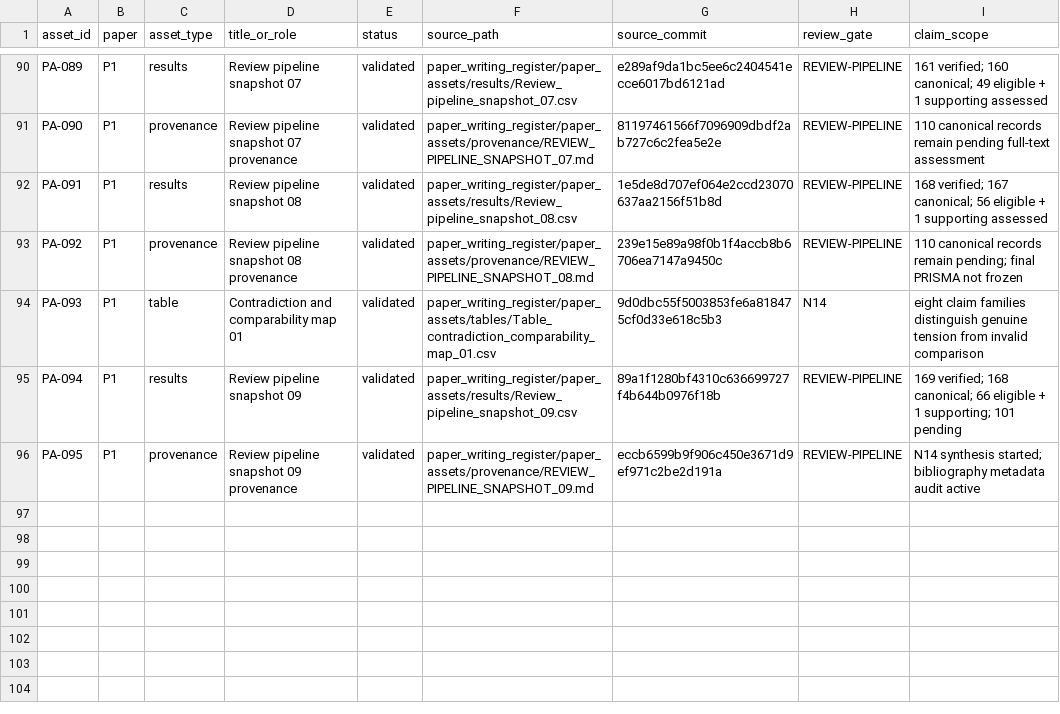
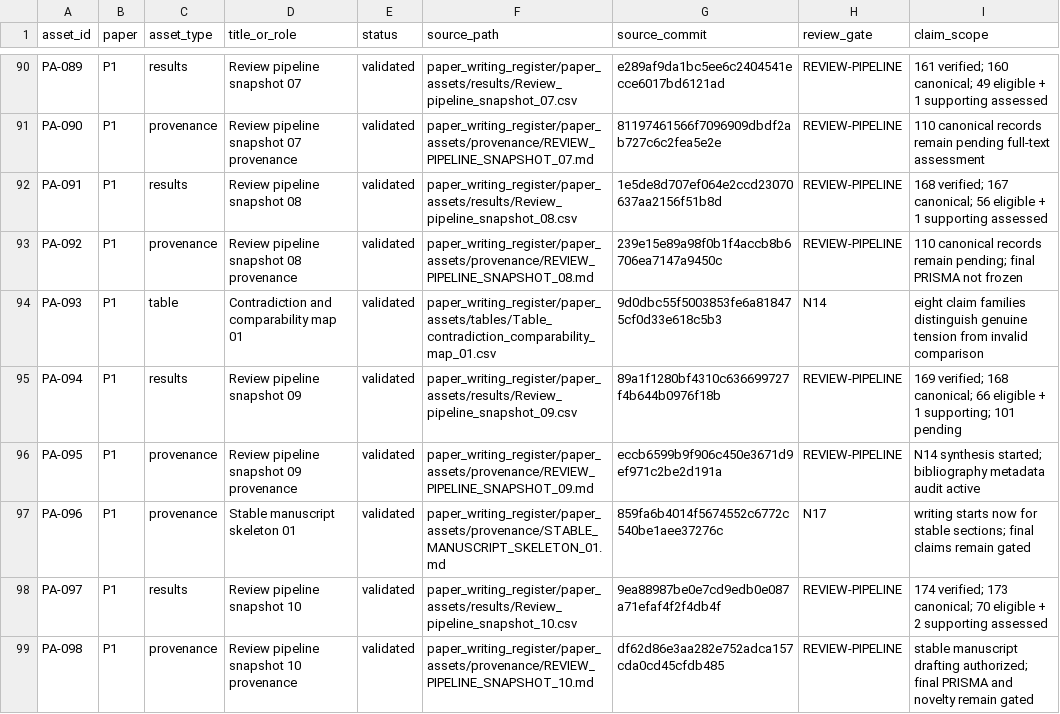
Before and after one commit to Arithmetic-Power-Geometry/Virtual-Reality-Research-Review, a CSV file: paper_writing_register/paper_assets/manifests/paper_asset_manifest.csv, drawn as a sheet; only a part is shown, gaps mark what is left out.

Commit message:
Manifest: register writing skeleton and snapshot 10

```diff
--- a/paper_writing_register/paper_assets/manifests/paper_asset_manifest.csv
+++ b/paper_writing_register/paper_assets/manifests/paper_asset_manifest.csv
@@ -96 +96,4 @@ PA-094,P1,results,Review pipeline snapshot 09,validated,paper_writing_register/p
 PA-095,P1,provenance,Review pipeline snapshot 09 provenance,validated,paper_writing_register/paper_assets/provenance/REVIEW_PIPELINE_SNAPSHOT_09.md,eccb6599b9f906c450e3671d9ef971c2be2d191a,REVIEW-PIPELINE,"N14 synthesis started; bibliography metadata audit active"
+PA-096,P1,provenance,Stable manuscript skeleton 01,validated,paper_writing_register/paper_assets/provenance/STABLE_MANUSCRIPT_SKELETON_01.md,859fa6b4014f5674552c6772c540be1aee37276c,N17,"writing starts now for stable sections; final claims remain gated"
+PA-097,P1,results,Review pipeline snapshot 10,validated,paper_writing_register/paper_assets/results/Review_pipeline_snapshot_10.csv,9ea88987be0e7cd9edb0e087a71efaf4f2f4db4f,REVIEW-PIPELINE,"174 verified; 173 canonical; 70 eligible + 2 supporting assessed"
+PA-098,P1,provenance,Review pipeline snapshot 10 provenance,validated,paper_writing_register/paper_assets/provenance/REVIEW_PIPELINE_SNAPSHOT_10.md,df62d86e3aa282e752adca157cda0cd45cfdb485,REVIEW-PIPELINE,"stable manuscript drafting authorized; final PRISMA and novelty remain gated"
```
